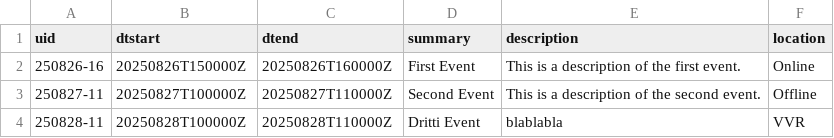
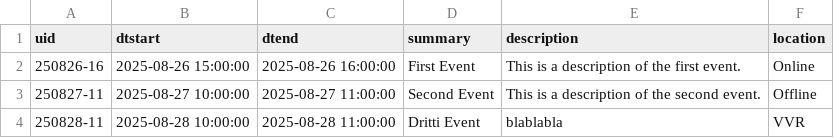
Before and after one commit to CaptainInler/kalender, a CSV file: events.csv, drawn as a sheet.

Commit message:
Update events.csv

```diff
--- a/events.csv
+++ b/events.csv
@@ -1,4 +1,4 @@
 uid,dtstart,dtend,summary,description,location
-250826-16,20250826T150000Z,20250826T160000Z,First Event,This is a description of the first event.,Online
-250827-11,20250827T100000Z,20250827T110000Z,Second Event,This is a description of the second event.,Offline
-250828-11,20250828T100000Z,20250828T110000Z,Dritti Event,blablabla,VVR
+250826-16,2025-08-26 15:00:00,2025-08-26 16:00:00,First Event,This is a description of the first event.,Online
+250827-11,2025-08-27 10:00:00,2025-08-27 11:00:00,Second Event,This is a description of the second event.,Offline
+250828-11,2025-08-28 10:00:00,2025-08-28 11:00:00,Dritti Event,blablabla,VVR
```
